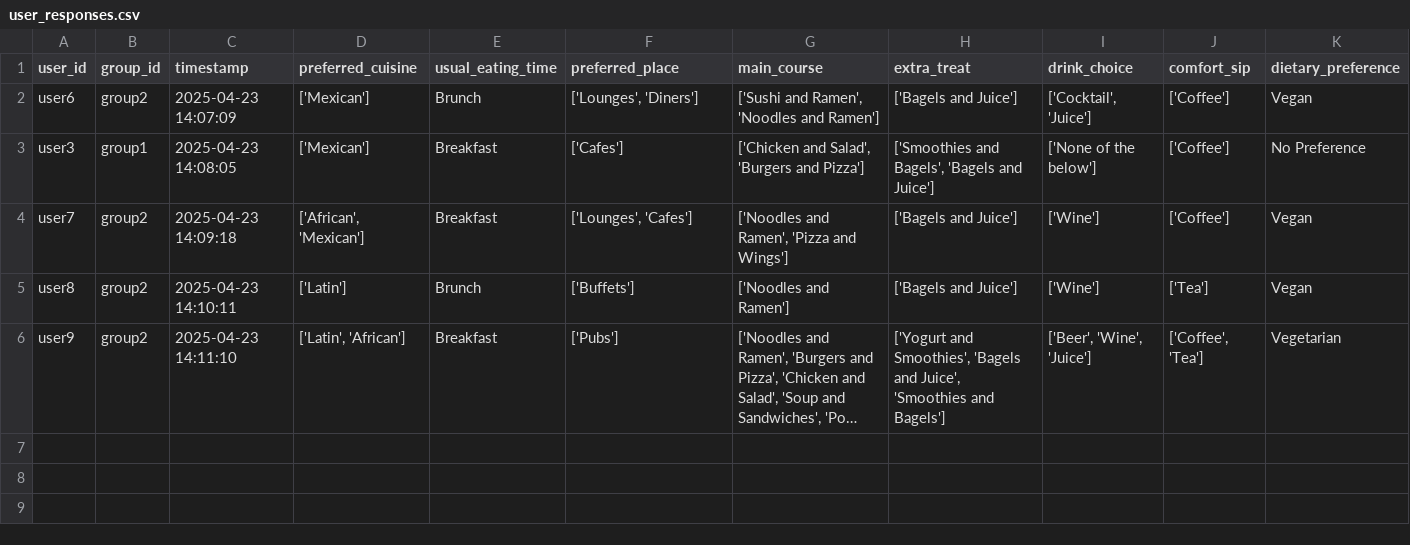
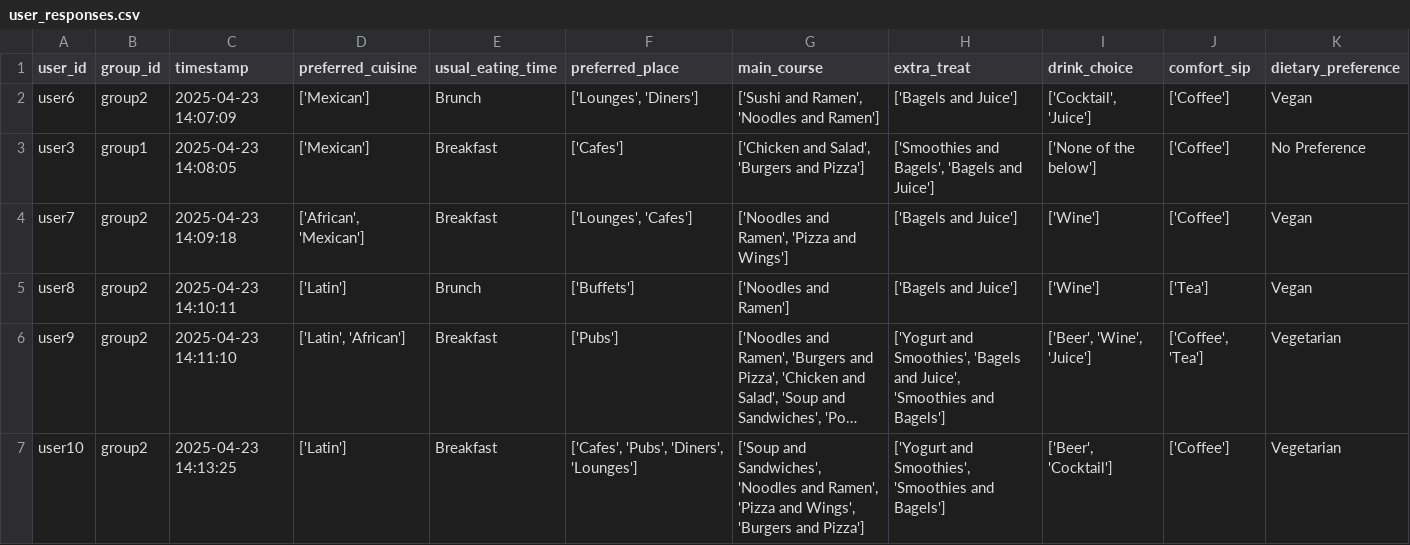
Before and after one commit to demondeployer7/dss, a CSV file: user_responses.csv, drawn as a sheet; long unchanged cells end in …; the diff names each change by its address in the sheet, - before the commit and + after, or states it on an @@ line.

Commit message:
Update user_responses.csv via Streamlit app

```diff
--- a/user_responses.csv
+++ b/user_responses.csv
+row 7: user10 | group2 | 2025-04-23 14:13:25 | ['Latin'] | Breakfast | ['Cafes', 'Pubs', 'Diners', 'Lounges'] | ['Soup and Sandwiches', 'Noodles and Ramen', 'Pizza and Wings', 'Burgers and Pizza'] | ['Yogurt and Smoothies', 'Smoothies and Bagels'] | ['Beer', 'Cocktail'] | ['Coffee'] | Vegetarian
```
